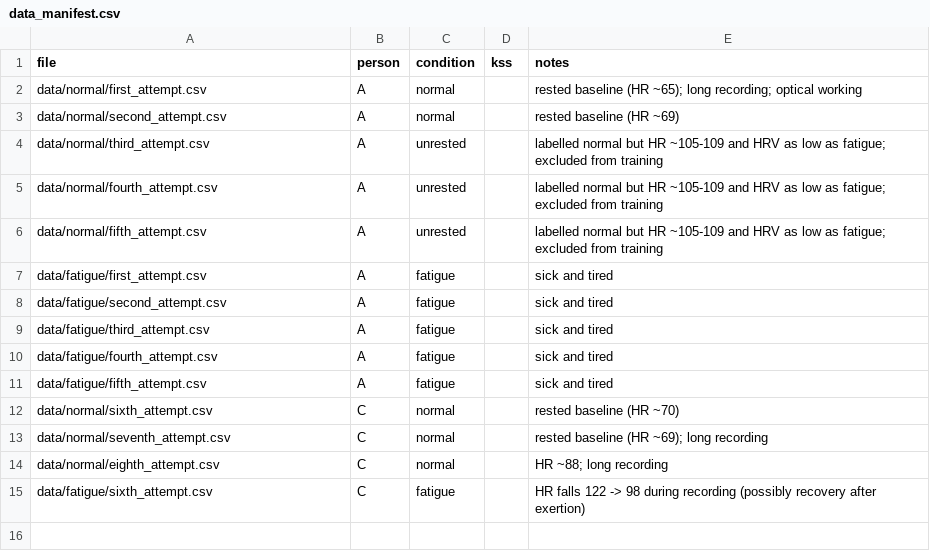
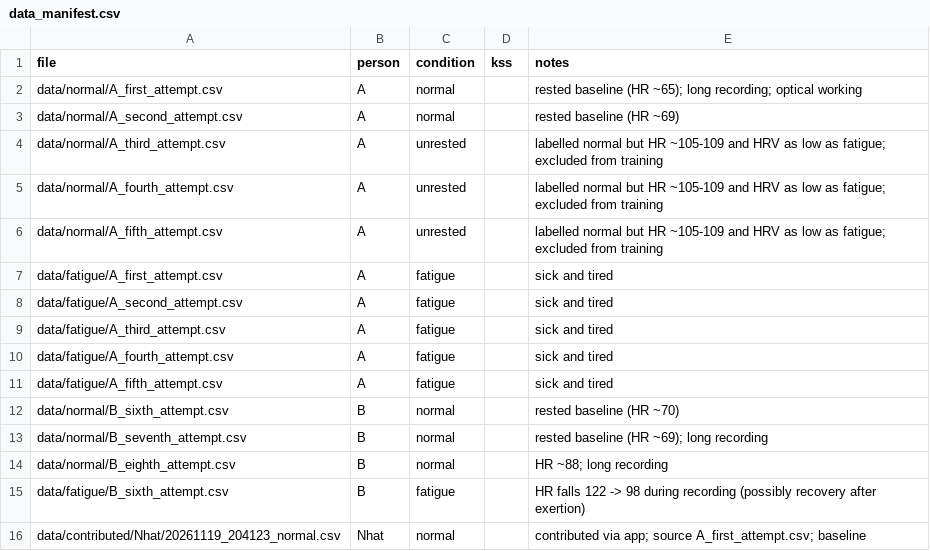
Before and after one commit to nhattruong0205/HackEdge, a CSV file: data_manifest.csv, drawn as a sheet.

```diff
--- a/data_manifest.csv
+++ b/data_manifest.csv
@@ -1,15 +1,16 @@
 file,person,condition,kss,notes
-data/normal/first_attempt.csv,A,normal,,rested baseline (HR ~65); long recording; optical working
-data/normal/second_attempt.csv,A,normal,,rested baseline (HR ~69)
-data/normal/third_attempt.csv,A,unrested,,labelled normal but HR ~105-109 and HRV as low as fatigue; excluded from training
-data/normal/fourth_attempt.csv,A,unrested,,labelled normal but HR ~105-109 and HRV as low as fatigue; excluded from training
-data/normal/fifth_attempt.csv,A,unrested,,labelled normal but HR ~105-109 and HRV as low as fatigue; excluded from training
-data/fatigue/first_attempt.csv,A,fatigue,,sick and tired
-data/fatigue/second_attempt.csv,A,fatigue,,sick and tired
-data/fatigue/third_attempt.csv,A,fatigue,,sick and tired
-data/fatigue/fourth_attempt.csv,A,fatigue,,sick and tired
-data/fatigue/fifth_attempt.csv,A,fatigue,,sick and tired
-data/normal/sixth_attempt.csv,C,normal,,rested baseline (HR ~70)
-data/normal/seventh_attempt.csv,C,normal,,rested baseline (HR ~69); long recording
-data/normal/eighth_attempt.csv,C,normal,,HR ~88; long recording
-data/fatigue/sixth_attempt.csv,C,fatigue,,HR falls 122 -> 98 during recording (possibly recovery after exertion)
+data/normal/A_first_attempt.csv,A,normal,,rested baseline (HR ~65); long recording; optical working
+data/normal/A_second_attempt.csv,A,normal,,rested baseline (HR ~69)
+data/normal/A_third_attempt.csv,A,unrested,,labelled normal but HR ~105-109 and HRV as low as fatigue; excluded from training
+data/normal/A_fourth_attempt.csv,A,unrested,,labelled normal but HR ~105-109 and HRV as low as fatigue; excluded from training
+data/normal/A_fifth_attempt.csv,A,unrested,,labelled normal but HR ~105-109 and HRV as low as fatigue; excluded from training
+data/fatigue/A_first_attempt.csv,A,fatigue,,sick and tired
+data/fatigue/A_second_attempt.csv,A,fatigue,,sick and tired
+data/fatigue/A_third_attempt.csv,A,fatigue,,sick and tired
+data/fatigue/A_fourth_attempt.csv,A,fatigue,,sick and tired
+data/fatigue/A_fifth_attempt.csv,A,fatigue,,sick and tired
+data/normal/B_sixth_attempt.csv,B,normal,,rested baseline (HR ~70)
+data/normal/B_seventh_attempt.csv,B,normal,,rested baseline (HR ~69); long recording
+data/normal/B_eighth_attempt.csv,B,normal,,HR ~88; long recording
+data/fatigue/B_sixth_attempt.csv,B,fatigue,,HR falls 122 -> 98 during recording (possibly recovery after exertion)
+data/contributed/Nhat/20261119_204123_normal.csv,Nhat,normal,,contributed via app; source A_first_attempt.csv; baseline
```
Also changed, not shown: board_manifest.csv, hr_reports.csv, 20 other files.
